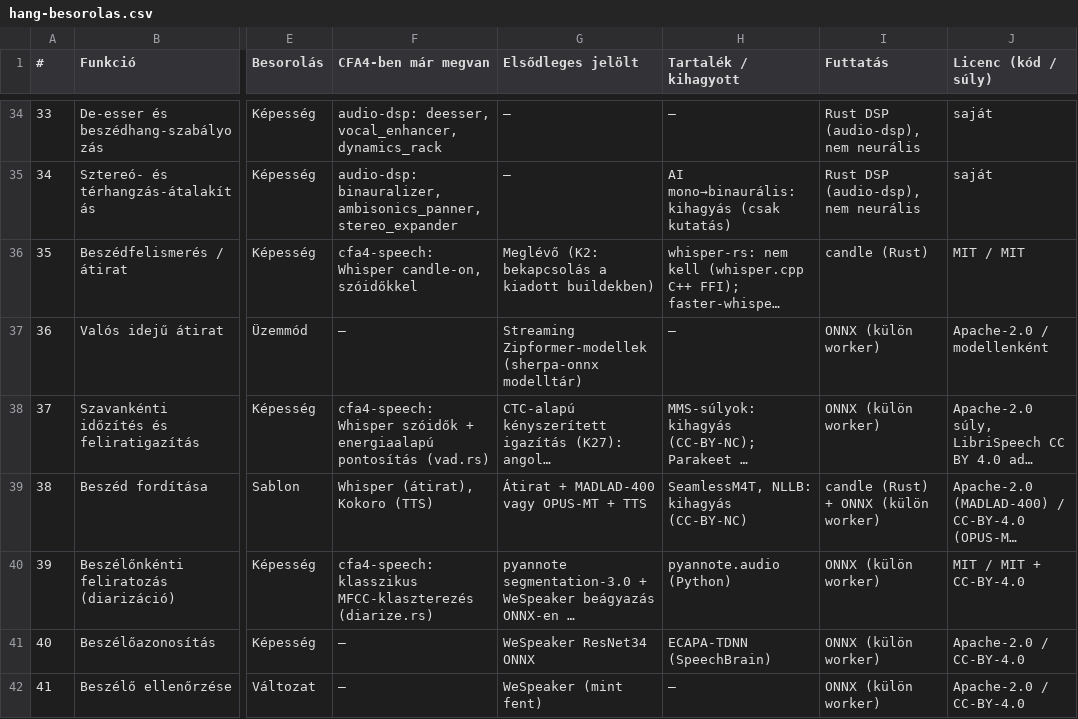
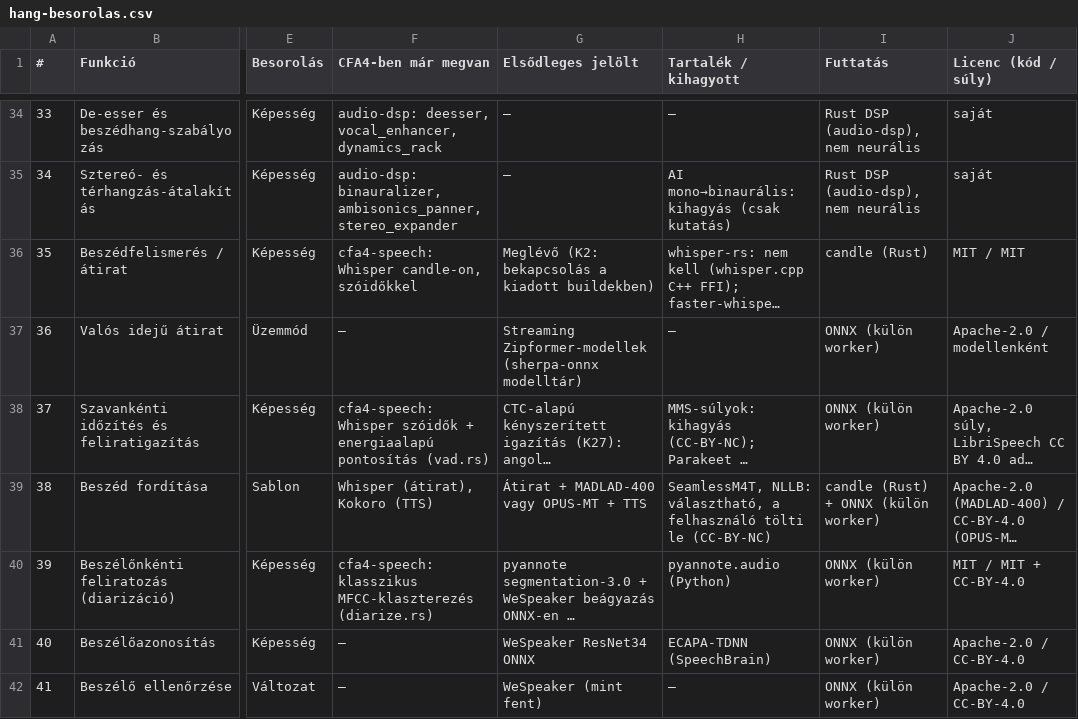
Before and after one commit to ubuntuokos/CFA4-AI_modules, a CSV file: docs/ai/hang-besorolas.csv, drawn as a sheet; only a part is shown, gaps mark what is left out; long unchanged cells end in …; the diff names each change by its address in the sheet, - before the commit and + after, or states it on an @@ line.

```diff
--- a/docs/ai/hang-besorolas.csv
+++ b/docs/ai/hang-besorolas.csv
-H39 (Tartalék / kihagyott): SeamlessM4T, NLLB: kihagyás (CC-BY-NC)
+H39 (Tartalék / kihagyott): SeamlessM4T, NLLB: választható, a felhasználó tölti le (CC-BY-NC)
```
Also changed, not shown: 4 other files.
